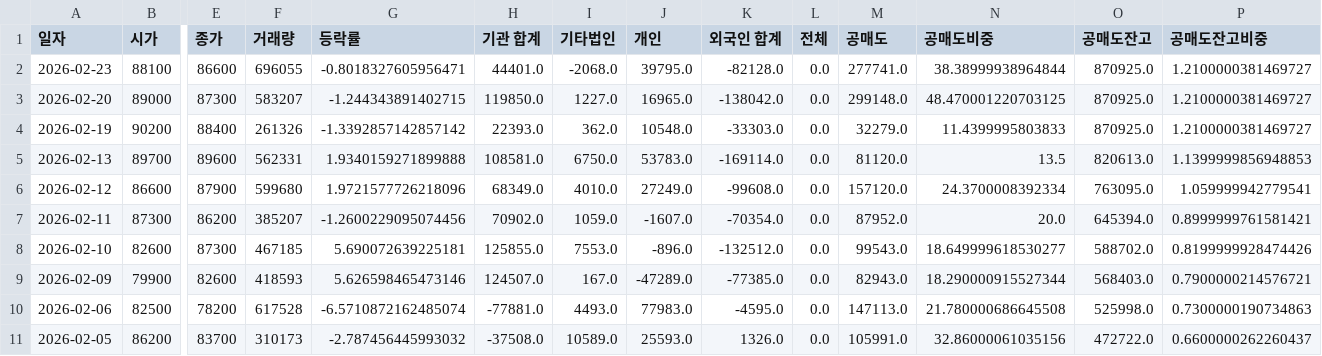
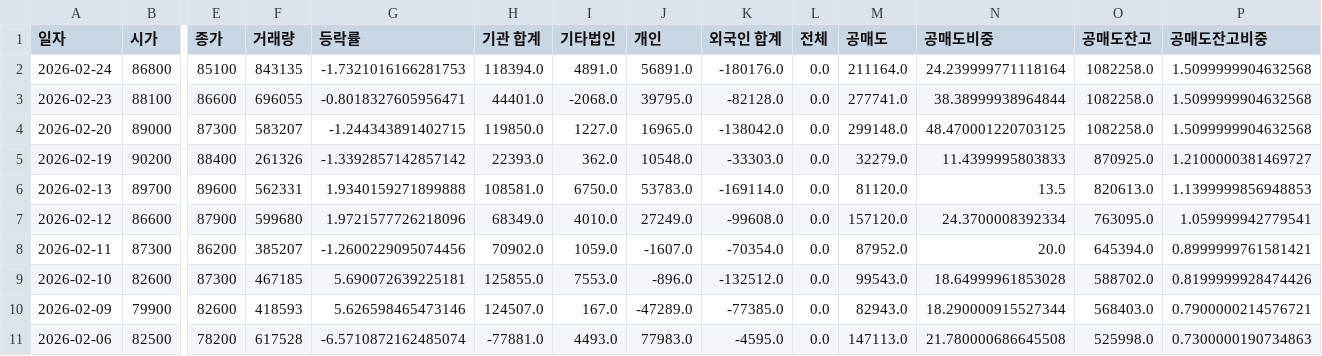
Before and after one commit to ccyun95/Food_cosmetic_distribution_work, a CSV file: data/Coway_021240_stock_data.csv, drawn as a sheet; only a part is shown, gaps mark what is left out; the shorter side is filled out with more unchanged rows; addresses are those after the commit; rows hold the shown columns only; the diff names each change by its address in the sheet, - before the commit and + after, or states it on an @@ line.

```diff
--- a/data/Coway_021240_stock_data.csv
+++ b/data/Coway_021240_stock_data.csv
+row 2: 2026-02-24 | 86800 | 85100 | 843135 | -1.7321016166281753 | 118394.0 | 4891.0 | 56891.0 | -180176.0 | 0.0 | 211164.0 | 24.239999771118164 | 1082258.0 | 1.5099999904632568
-O3:O4 (공매도잔고): 870925.0
+O3:O4 (공매도잔고): 1082258.0
-P3:P4 (공매도잔고비중): 1.2100000381469727
+P3:P4 (공매도잔고비중): 1.5099999904632568
-N9 (공매도비중): 18.649999618530277
+N9 (공매도비중): 18.64999961853028
```
Also changed, not shown: data/Amore_Pacific_090430_stock_data.csv, data/Cosmax_192820_stock_data.csv, 16 other files.
